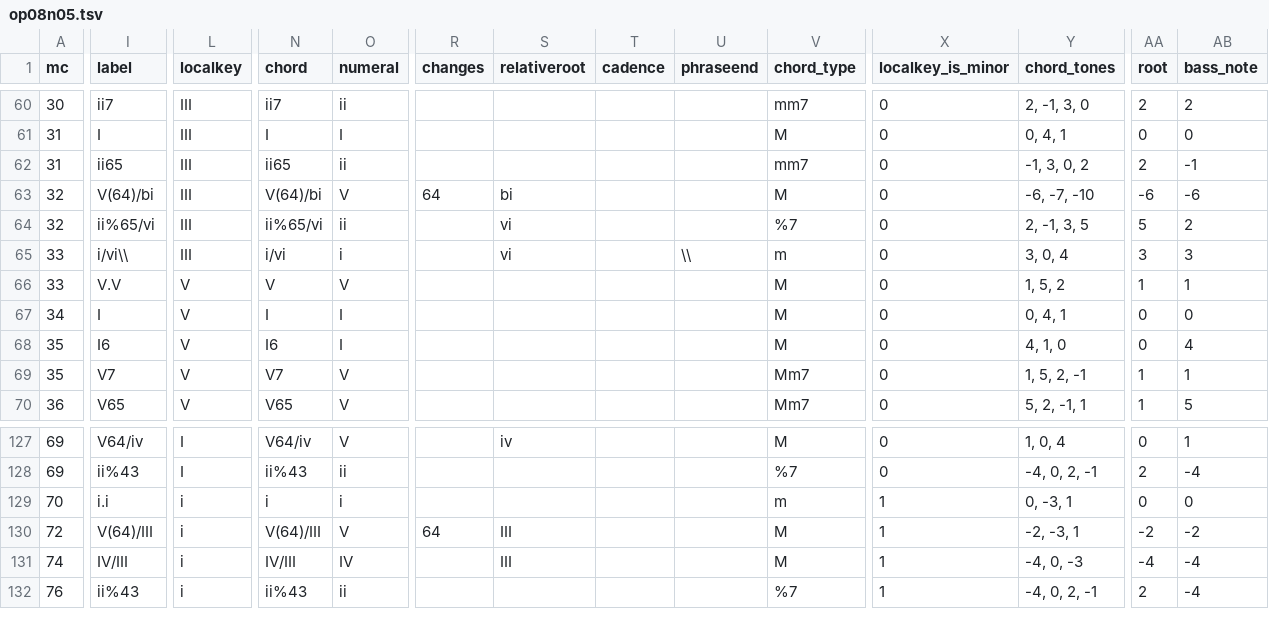
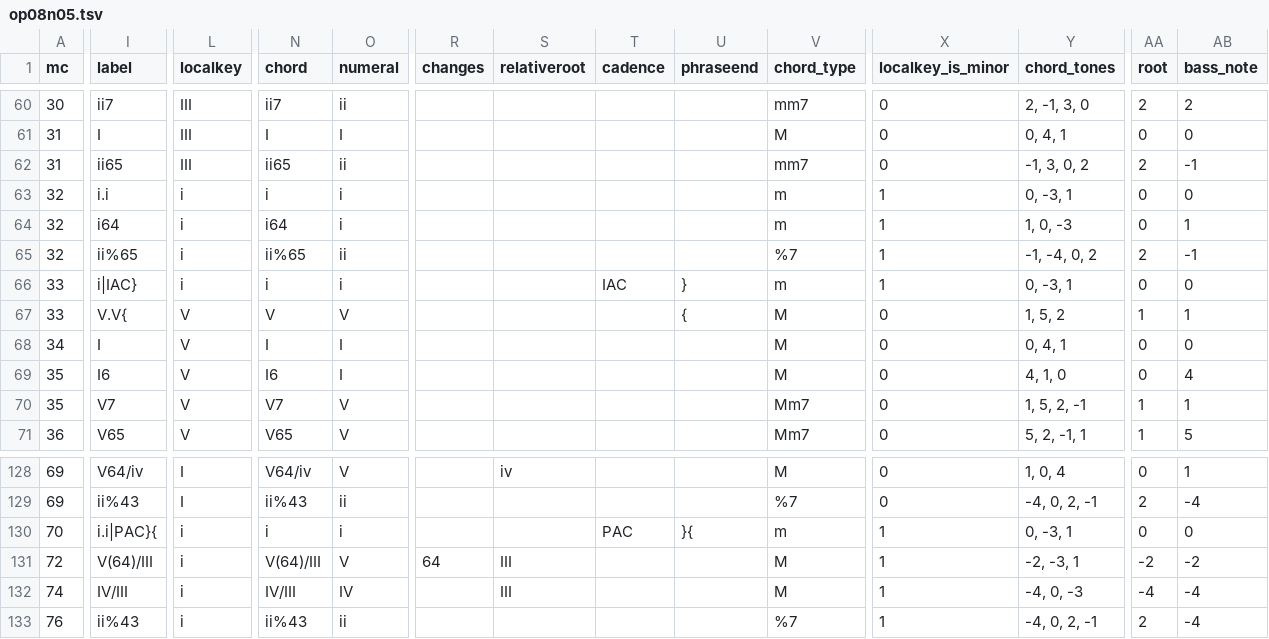
Before and after one commit to DCMLab/dvorak_silhouettes, a TSV file: harmonies/op08n05.tsv, drawn as a sheet; only a part is shown, gaps mark what is left out; addresses are those after the commit; rows hold the shown columns only; the diff covers the shown part only; the diff names each change by its address in the sheet, - before the commit and + after, or states it on an @@ line.

```diff
--- a/harmonies/op08n05.tsv
+++ b/harmonies/op08n05.tsv
-I63 (label): V(64)/bi
+I63 (label): i.i
-L63 (localkey): III
+L63 (localkey): i
-N63 (chord): V(64)/bi
+N63 (chord): i
-O63 (numeral): V
+O63 (numeral): i
-R63 (changes): 64
+R63 (changes): (empty)
-S63 (relativeroot): bi
+S63 (relativeroot): (empty)
-V63 (chord_type): M
+V63 (chord_type): m
-X63 (localkey_is_minor): 0
+X63 (localkey_is_minor): 1
-Y63 (chord_tones): -6, -7, -10
+Y63 (chord_tones): 0, -3, 1
-AA63 (root): -6
+AA63 (root): 0
-AB63 (bass_note): -6
+AB63 (bass_note): 0
+row 64: 32 | i64 | i | i64 | i |  |  |  |  | m | 1 | 1, 0, -3 | 0 | 1
-I65 (label): ii%65/vi
+I65 (label): ii%65
-L65:L66 (localkey): III
+L65:L66 (localkey): i
-N65 (chord): ii%65/vi
+N65 (chord): ii%65
-S65:S66 (relativeroot): vi
+S65:S66 (relativeroot): (empty)
-X65:X66 (localkey_is_minor): 0
+X65:X66 (localkey_is_minor): 1
-Y65 (chord_tones): 2, -1, 3, 5
+Y65 (chord_tones): -1, -4, 0, 2
-AA65 (root): 5
+AA65 (root): 2
-AB65 (bass_note): 2
+AB65 (bass_note): -1
-I66 (label): i/vi\\
+I66 (label): i|IAC}
-N66 (chord): i/vi
+N66 (chord): i
-T66 (cadence): (empty)
+T66 (cadence): IAC
-U66 (phraseend): \\
+U66 (phraseend): }
-Y66 (chord_tones): 3, 0, 4
+Y66 (chord_tones): 0, -3, 1
-AA66 (root): 3
+AA66 (root): 0
-AB66 (bass_note): 3
+AB66 (bass_note): 0
-I67 (label): V.V
+I67 (label): V.V{
-U67 (phraseend): (empty)
+U67 (phraseend): {
-I130 (label): i.i
+I130 (label): i.i|PAC}{
-T130 (cadence): (empty)
+T130 (cadence): PAC
-U130 (phraseend): (empty)
+U130 (phraseend): }{
```
Also changed, not shown: 1 added row and 68 edited cells elsewhere in this file, metadata.tsv, 1 other file.
